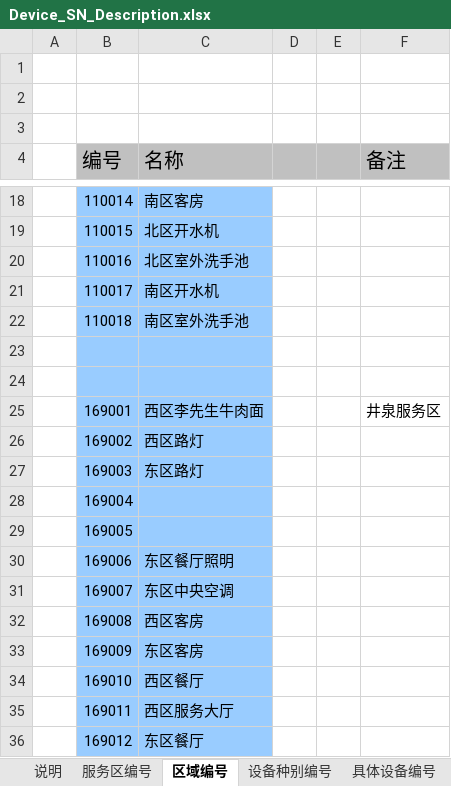
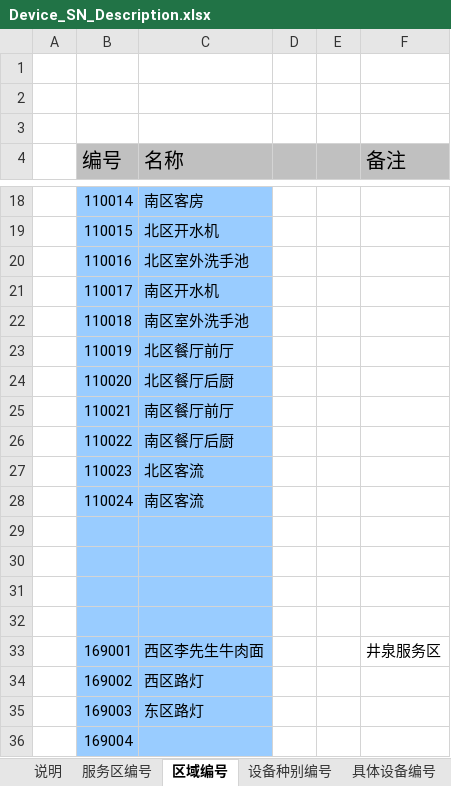
Before and after one commit to donginhb/work, an Excel workbook: ServiceAreaClient/Docs/Device_SN_Description.xlsx, sheet 区域编号, drawn as a sheet; only a part is shown, gaps mark what is left out; the shorter side is filled out with more unchanged rows; values as stored, in another font and other column widths than the file's, no borders; the diff names each change by its address in the sheet, - before the commit and + after, or states it on an @@ line.

```diff
--- a/ServiceAreaClient/Docs/Device_SN_Description.xlsx (sheet 区域编号)
+++ b/ServiceAreaClient/Docs/Device_SN_Description.xlsx (sheet 区域编号)
+row 23:  | 110019 | 北区餐厅前厅
+row 24:  | 110020 | 北区餐厅后厨
+row 25:  | 110021 | 南区餐厅前厅
+row 26:  | 110022 | 南区餐厅后厨
+row 27:  | 110023 | 北区客流
+row 28:  | 110024 | 南区客流
+row 29: (empty)
+row 30: (empty)
```
Also changed, not shown: 1 other file.
